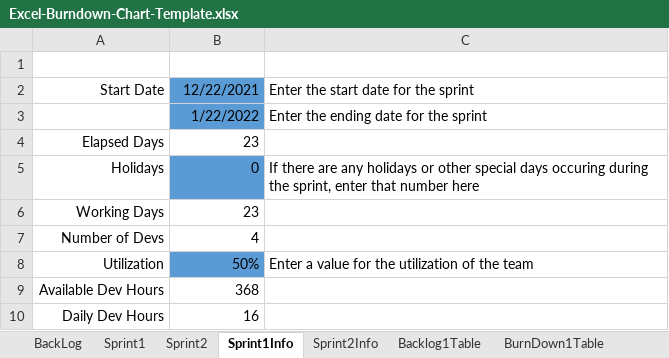
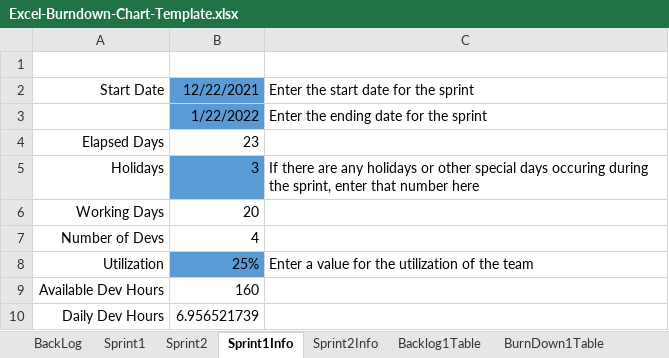
Before and after one commit to sebastiandavidfalconi/proyectometodologia7342, an Excel workbook: Excel-Burndown-Chart-Template.xlsx, sheet Sprint1Info, drawn as a sheet; values as stored, in another font and other column widths than the file's, no borders; table styles not drawn; the diff names each change by its address in the sheet, - before the commit and + after, or states it on an @@ line.

```diff
--- a/Excel-Burndown-Chart-Template.xlsx (sheet Sprint1Info)
+++ b/Excel-Burndown-Chart-Template.xlsx (sheet Sprint1Info)
-B5: 0
+B5: 3
-B6: 23
+B6: 20
-B8: 50%
+B8: 25%
-B9: 368
+B9: 160
-B10: 16
+B10: 6.956521739
```
Also changed, not shown: sheet BurnDown1Table, sheet BurnDown2Table, sheet Backlog1Table, sheet Sprint2, sheet Sprint2Info, charts or pictures.
